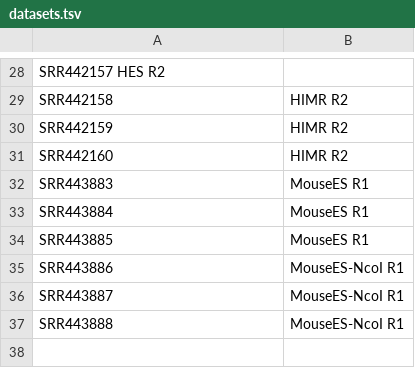
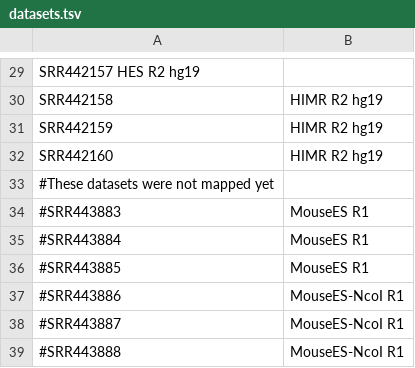
Before and after one commit to mirnylab/hiclib-legacy, a TSV file: examples/filteringManyDatasets/datasets.tsv, drawn as a sheet; only a part is shown, gaps mark what is left out; addresses are those after the commit; the diff covers the shown part only; the diff names each change by its address in the sheet, - before the commit and + after, or states it on an @@ line.

```diff
--- a/examples/filteringManyDatasets/datasets.tsv
+++ b/examples/filteringManyDatasets/datasets.tsv
-A29: SRR442157 HES R2
+A29: SRR442157 HES R2 hg19
-B30:B32: HIMR R2
+B30:B32: HIMR R2 hg19
+row 33: #These datasets were not mapped yet
-A34: SRR443883
+A34: #SRR443883
-A35: SRR443884
+A35: #SRR443884
-A36: SRR443885
+A36: #SRR443885
-A37: SRR443886
+A37: #SRR443886
-A38: SRR443887
+A38: #SRR443887
-A39: SRR443888
+A39: #SRR443888
```
Also changed, not shown: 1 added row and 27 edited cells elsewhere in this file, 2 other files.
